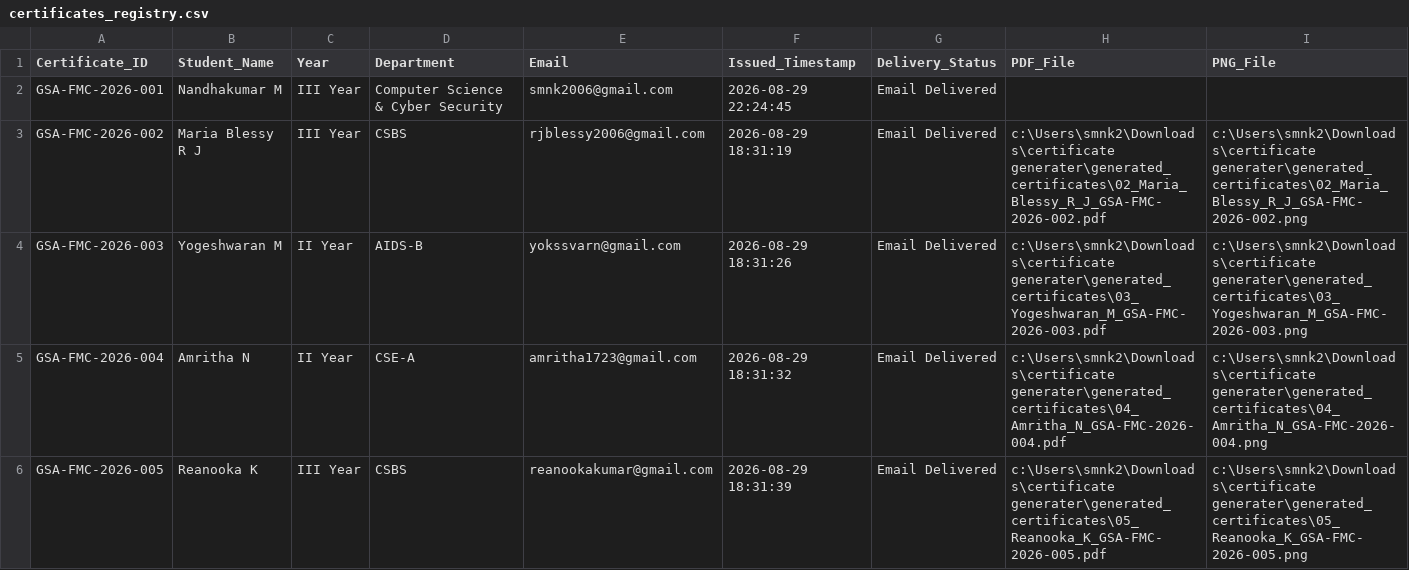
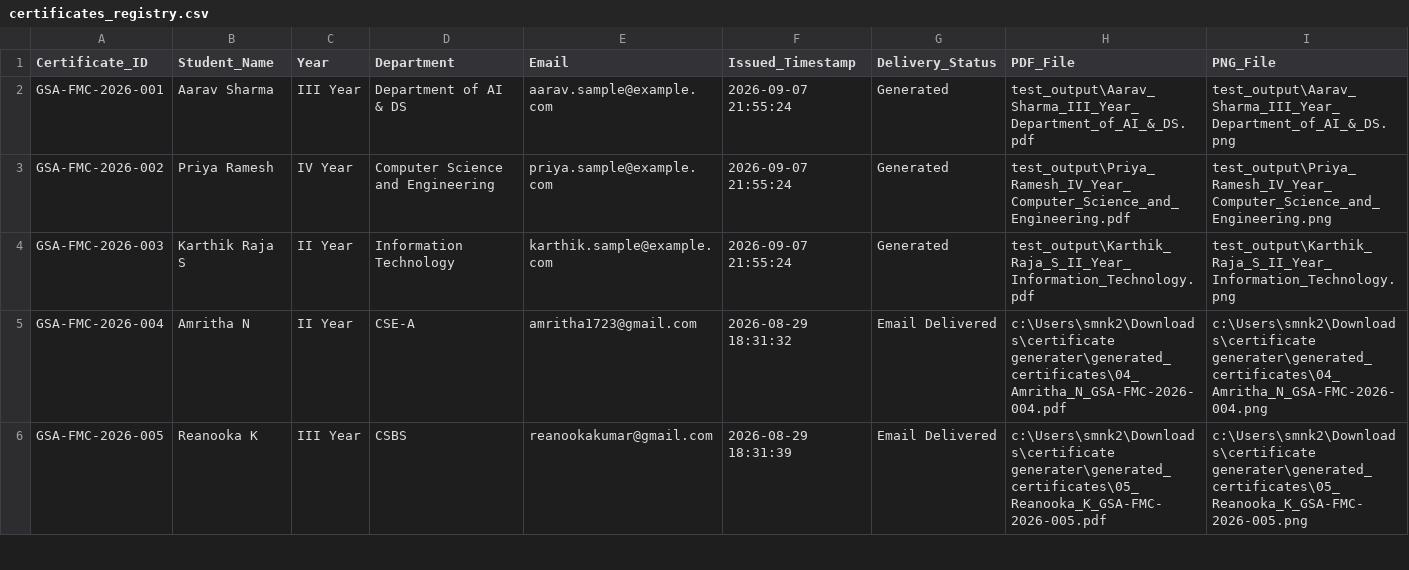
Before and after one commit to nandhakumar-murugan/bulk-certificate-generator, a CSV file: records/certificates_registry.csv, drawn as a sheet; only a part is shown.

Commit message:
feat: add product understanding certificate generators, email dispatch templates, and Google Sans fonts

```diff
--- a/records/certificates_registry.csv
+++ b/records/certificates_registry.csv
@@ -1,5 +1,5 @@
 Certificate_ID,Student_Name,Year,Department,Email,Issued_Timestamp,Delivery_Status,PDF_File,PNG_File
-GSA-FMC-2026-001,Nandhakumar M,III Year,Computer Science & Cyber Security,smnk2006@gmail.com,2026-08-29 22:24:45,Email Delivered,,
-GSA-FMC-2026-002,Maria Blessy R J,III Year,CSBS,rjblessy2006@gmail.com,2026-08-29 18:31:19,Email Delivered,c:\Users\smnk2\Downloads\certificate generater\generated_certificates\02_Maria_Blessy_R_J_GSA-FMC-2026-002.pdf,c:\Users\smnk2\Downloads\certificate generater\generated_certificates\02_Maria_Blessy_R_J_GSA-FMC-2026-002.png
-GSA-FMC-2026-003,Yogeshwaran M,II Year,AIDS-B,yokssvarn@gmail.com,2026-08-29 18:31:26,Email Delivered,c:\Users\smnk2\Downloads\certificate generater\generated_certificates\03_Yogeshwaran_M_GSA-FMC-2026-003.pdf,c:\Users\smnk2\Downloads\certificate generater\generated_certificates\03_Yogeshwaran_M_GSA-FMC-2026-003.png
+GSA-FMC-2026-001,Aarav Sharma,III Year,Department of AI & DS,aarav.sample@example.com,2026-09-07 21:55:24,Generated,test_output\Aarav_Sharma_III_Year_Department_of_AI_&_DS.pdf,test_output\Aarav_Sharma_III_Year_Department_of_AI_&_DS.png
+GSA-FMC-2026-002,Priya Ramesh,IV Year,Computer Science and Engineering,priya.sample@example.com,2026-09-07 21:55:24,Generated,test_output\Priya_Ramesh_IV_Year_Computer_Science_and_Engineering.pdf,test_output\Priya_Ramesh_IV_Year_Computer_Science_and_Engineering.png
+GSA-FMC-2026-003,Karthik Raja S,II Year,Information Technology,karthik.sample@example.com,2026-09-07 21:55:24,Generated,test_output\Karthik_Raja_S_II_Year_Information_Technology.pdf,test_output\Karthik_Raja_S_II_Year_Information_Technology.png
 GSA-FMC-2026-004,Amritha N,II Year,CSE-A,amritha1723@gmail.com,2026-08-29 18:31:32,Email Delivered,c:\Users\smnk2\Downloads\certificate generater\generated_certificates\04_Amritha_N_GSA-FMC-2026-004.pdf,c:\Users\smnk2\Downloads\certificate generater\generated_certificates\04_Amritha_N_GSA-FMC-2026-004.png
```
Also changed, not shown: 13 other files.
